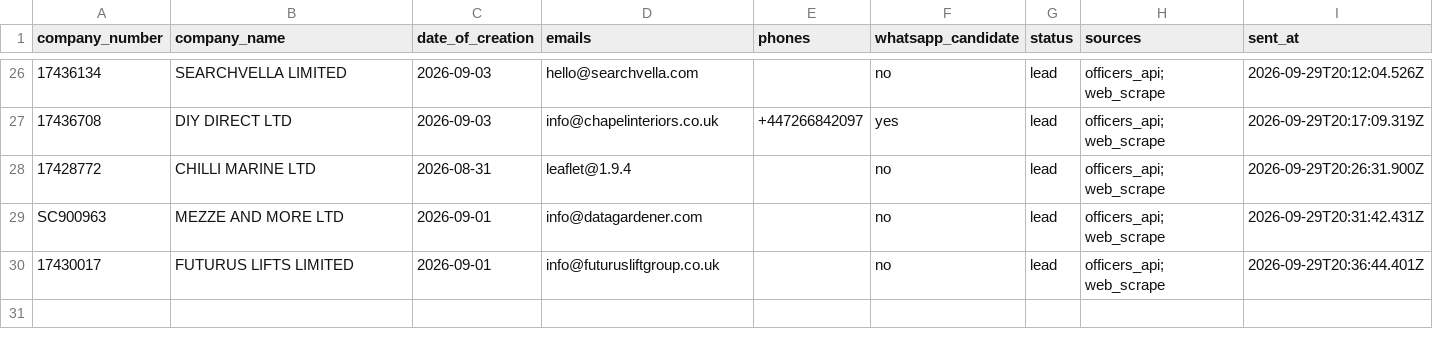
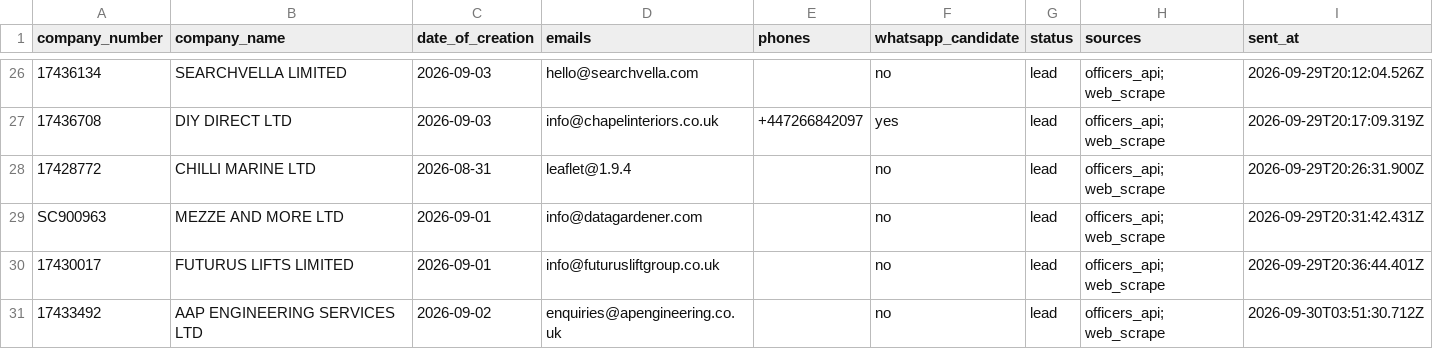
Before and after one commit to ops551/data-pipeline-test, a CSV file: sent_leads.csv, drawn as a sheet; only a part is shown, gaps mark what is left out.

```diff
--- a/sent_leads.csv
+++ b/sent_leads.csv
@@ -30 +30,2 @@ SC900963,MEZZE AND MORE LTD,2026-09-01,info@datagardener.com,,no,lead,officers_a
 17430017,FUTURUS LIFTS LIMITED,2026-09-01,info@futurusliftgroup.co.uk,,no,lead,officers_api; web_scrape,2026-09-29T20:36:44.401Z
+17433492,AAP ENGINEERING SERVICES LTD,2026-09-02,enquiries@apengineering.co.uk,,no,lead,officers_api; web_scrape,2026-09-30T03:51:30.712Z
```
Also changed, not shown: leads.csv, 2 other files.
